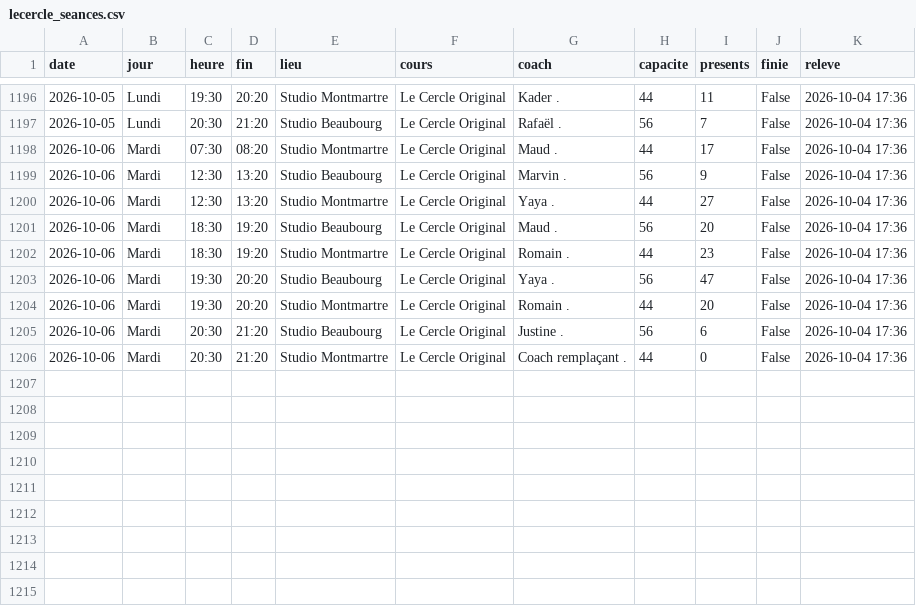
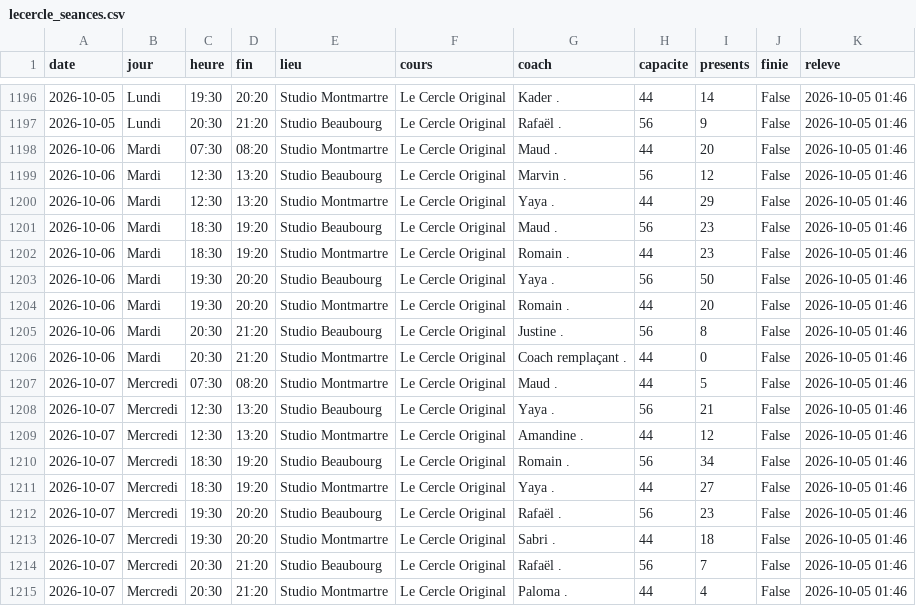
Before and after one commit to sbbb-git/reset, a CSV file: lecercle_seances.csv, drawn as a sheet; only a part is shown, gaps mark what is left out; the diff covers the shown part only.

```diff
--- a/lecercle_seances.csv
+++ b/lecercle_seances.csv
@@ -1196,11 +1196,20 @@ date,jour,heure,fin,lieu,cours,coach,capacite,presents,finie,releve
-2026-10-05,Lundi,19:30,20:20,Studio Montmartre,Le Cercle Original,Kader .,44,11,False,2026-10-04 17:36
-2026-10-05,Lundi,20:30,21:20,Studio Beaubourg,Le Cercle Original,Rafaël .,56,7,False,2026-10-04 17:36
-2026-10-06,Mardi,07:30,08:20,Studio Montmartre,Le Cercle Original,Maud .,44,17,False,2026-10-04 17:36
-2026-10-06,Mardi,12:30,13:20,Studio Beaubourg,Le Cercle Original,Marvin .,56,9,False,2026-10-04 17:36
-2026-10-06,Mardi,12:30,13:20,Studio Montmartre,Le Cercle Original,Yaya .,44,27,False,2026-10-04 17:36
-2026-10-06,Mardi,18:30,19:20,Studio Beaubourg,Le Cercle Original,Maud .,56,20,False,2026-10-04 17:36
-2026-10-06,Mardi,18:30,19:20,Studio Montmartre,Le Cercle Original,Romain .,44,23,False,2026-10-04 17:36
-2026-10-06,Mardi,19:30,20:20,Studio Beaubourg,Le Cercle Original,Yaya .,56,47,False,2026-10-04 17:36
-2026-10-06,Mardi,19:30,20:20,Studio Montmartre,Le Cercle Original,Romain .,44,20,False,2026-10-04 17:36
-2026-10-06,Mardi,20:30,21:20,Studio Beaubourg,Le Cercle Original,Justine .,56,6,False,2026-10-04 17:36
-2026-10-06,Mardi,20:30,21:20,Studio Montmartre,Le Cercle Original,Coach remplaçant .,44,0,False,2026-10-04 17:36
+2026-10-05,Lundi,19:30,20:20,Studio Montmartre,Le Cercle Original,Kader .,44,14,False,2026-10-05 01:46
+2026-10-05,Lundi,20:30,21:20,Studio Beaubourg,Le Cercle Original,Rafaël .,56,9,False,2026-10-05 01:46
+2026-10-06,Mardi,07:30,08:20,Studio Montmartre,Le Cercle Original,Maud .,44,20,False,2026-10-05 01:46
+2026-10-06,Mardi,12:30,13:20,Studio Beaubourg,Le Cercle Original,Marvin .,56,12,False,2026-10-05 01:46
+2026-10-06,Mardi,12:30,13:20,Studio Montmartre,Le Cercle Original,Yaya .,44,29,False,2026-10-05 01:46
+2026-10-06,Mardi,18:30,19:20,Studio Beaubourg,Le Cercle Original,Maud .,56,23,False,2026-10-05 01:46
+2026-10-06,Mardi,18:30,19:20,Studio Montmartre,Le Cercle Original,Romain .,44,23,False,2026-10-05 01:46
+2026-10-06,Mardi,19:30,20:20,Studio Beaubourg,Le Cercle Original,Yaya .,56,50,False,2026-10-05 01:46
+2026-10-06,Mardi,19:30,20:20,Studio Montmartre,Le Cercle Original,Romain .,44,20,False,2026-10-05 01:46
+2026-10-06,Mardi,20:30,21:20,Studio Beaubourg,Le Cercle Original,Justine .,56,8,False,2026-10-05 01:46
+2026-10-06,Mardi,20:30,21:20,Studio Montmartre,Le Cercle Original,Coach remplaçant .,44,0,False,2026-10-05 01:46
+2026-10-07,Mercredi,07:30,08:20,Studio Montmartre,Le Cercle Original,Maud .,44,5,False,2026-10-05 01:46
+2026-10-07,Mercredi,12:30,13:20,Studio Beaubourg,Le Cercle Original,Yaya .,56,21,False,2026-10-05 01:46
+2026-10-07,Mercredi,12:30,13:20,Studio Montmartre,Le Cercle Original,Amandine .,44,12,False,2026-10-05 01:46
+2026-10-07,Mercredi,18:30,19:20,Studio Beaubourg,Le Cercle Original,Romain .,56,34,False,2026-10-05 01:46
+2026-10-07,Mercredi,18:30,19:20,Studio Montmartre,Le Cercle Original,Yaya .,44,27,False,2026-10-05 01:46
+2026-10-07,Mercredi,19:30,20:20,Studio Beaubourg,Le Cercle Original,Rafaël .,56,23,False,2026-10-05 01:46
+2026-10-07,Mercredi,19:30,20:20,Studio Montmartre,Le Cercle Original,Sabri .,44,18,False,2026-10-05 01:46
+2026-10-07,Mercredi,20:30,21:20,Studio Beaubourg,Le Cercle Original,Rafaël .,56,7,False,2026-10-05 01:46
+2026-10-07,Mercredi,20:30,21:20,Studio Montmartre,Le Cercle Original,Paloma .,44,4,False,2026-10-05 01:46
```
Also changed, not shown: 33 edited cells elsewhere in this file, athletx_seances.csv, belly_seances.csv, 24 other files.
